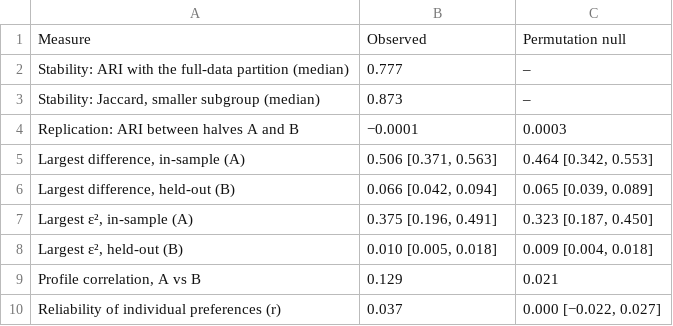
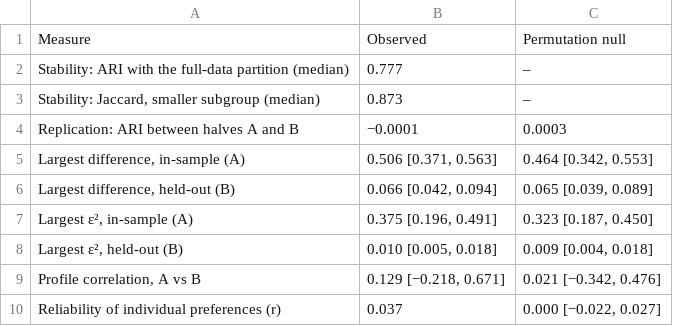
Before and after one commit to fafa1230/rater-subgroups-prism, a CSV file: results/tables/table3_2_replication.csv, drawn as a sheet.

```diff
--- a/results/tables/table3_2_replication.csv
+++ b/results/tables/table3_2_replication.csv
@@ -8,3 +8,3 @@ Replication: ARI between halves A and B,−0.0001,0.0003
 "Largest ε², held-out (B)","0.010 [0.005, 0.018]","0.009 [0.004, 0.018]"
-"Profile correlation, A vs B",0.129,0.021
+"Profile correlation, A vs B","0.129 [−0.218, 0.671]","0.021 [−0.342, 0.476]"
 Reliability of individual preferences (r),0.037,"0.000 [−0.022, 0.027]"
```
Also changed, not shown: results/tables/table2_2_mapping.csv, 4 other files.
